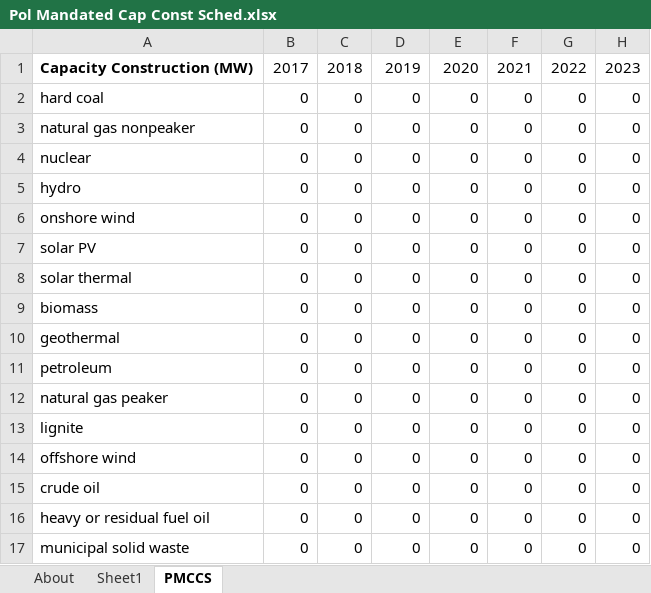
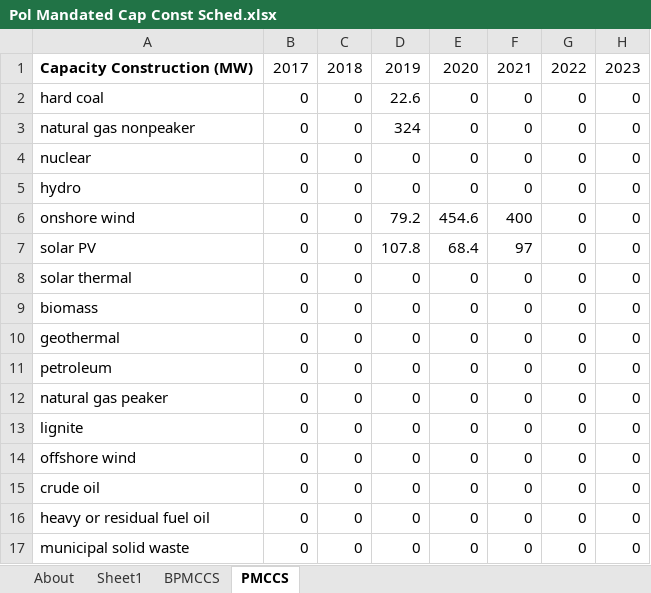
Before and after one commit to EnergyInnovation/eps-minnesota, an Excel workbook: InputData/elec/PMCCS/Pol Mandated Cap Const Sched.xlsx, sheet PMCCS, drawn as a sheet; only a part is shown; values as stored, in another font and other column widths than the file's, no borders; the diff names each change by its address in the sheet, - before the commit and + after, or states it on an @@ line.

Commit message:
Fix PMCCS

```diff
--- a/InputData/elec/PMCCS/Pol Mandated Cap Const Sched.xlsx (sheet PMCCS)
+++ b/InputData/elec/PMCCS/Pol Mandated Cap Const Sched.xlsx (sheet PMCCS)
+sheet tab: BPMCCS
-D2: 0
+D2: 22.6
-D3: 0
+D3: 324
-D6: 0
+D6: 79.2
-E6: 0
+E6: 454.6
-F6: 0
+F6: 400
-D7: 0
+D7: 107.8
-E7: 0
+E7: 68.4
-F7: 0
+F7: 97
```
Also changed, not shown: sheet Sheet1, formulas that keep their value, charts or pictures, 1 other file.
